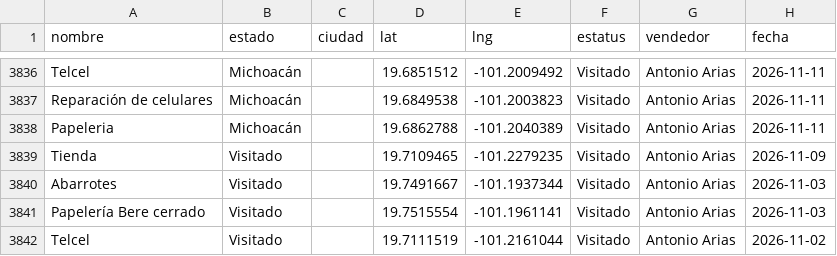
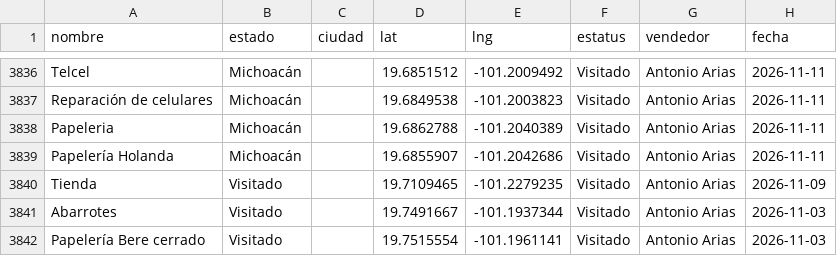
Before and after one commit to EduardoBandeliz/zona-eb, a CSV file: zona.csv, drawn as a sheet; only a part is shown, gaps mark what is left out; the shorter side is filled out with more unchanged rows.

Commit message:
zona.csv 11/Nov 17:01

```diff
--- a/zona.csv
+++ b/zona.csv
@@ -3838,2 +3838,3 @@ Reparación de celulares,Michoacán,,19.6849538,-101.2003823,Visitado,Antonio Ar
 Papeleria,Michoacán,,19.6862788,-101.2040389,Visitado,Antonio Arias,2026-11-11
+Papelería Holanda,Michoacán,,19.6855907,-101.2042686,Visitado,Antonio Arias,2026-11-11
 Tienda,Visitado,,19.7109465,-101.2279235,Visitado,Antonio Arias,2026-11-09
```
